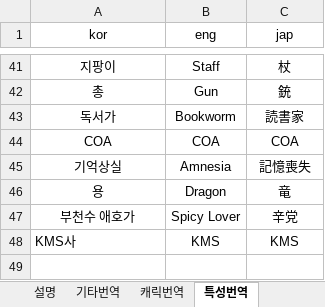
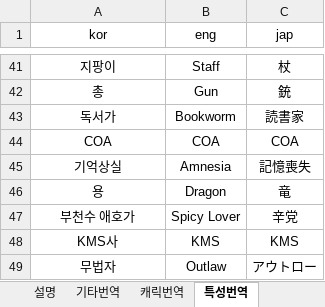
Before and after one commit to Pppppppg/aecheck-data, an Excel workbook: data.xlsx, sheet 특성번역, drawn as a sheet; only a part is shown, gaps mark what is left out; values as stored, in another font and other column widths than the file's, no borders; the diff names each change by its address in the sheet, - before the commit and + after, or states it on an @@ line.

```diff
--- a/data.xlsx (sheet 특성번역)
+++ b/data.xlsx (sheet 특성번역)
-A48 alignment: left
+A48 alignment: center
+row 49: 무법자 | Outlaw | アウトロー
```
Also changed, not shown: sheet 캐릭터, sheet 퍼스널리티, sheet 캐릭번역, 10 other files.
